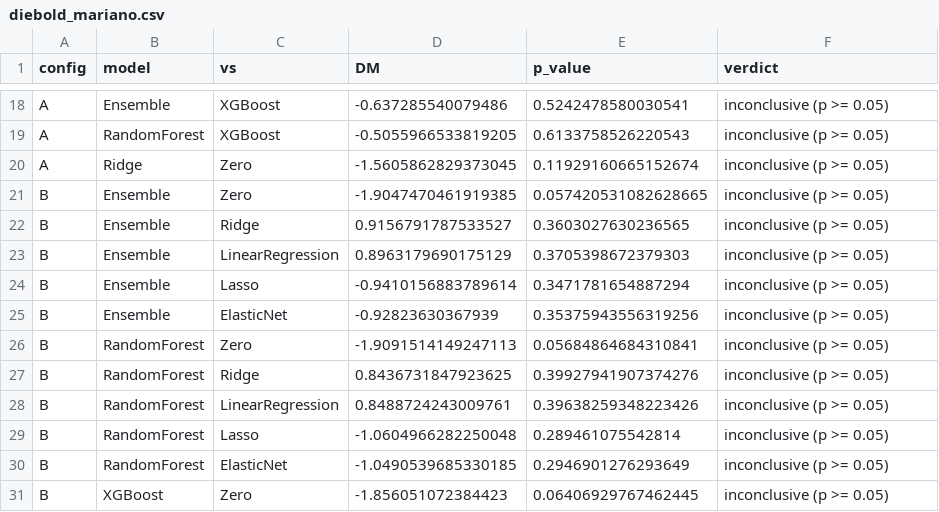
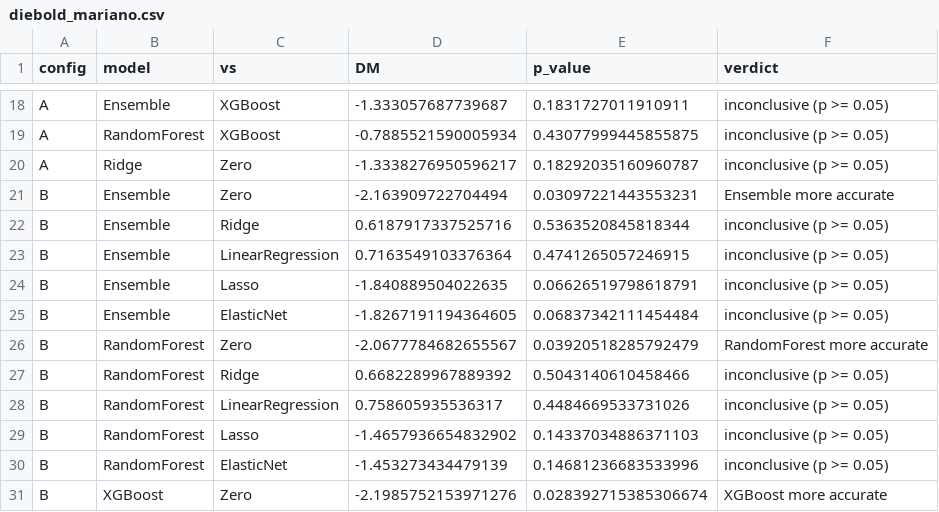
Before and after one commit to rezqeyyy/ihsg-backend, a CSV file: artifacts/reports/diebold_mariano.csv, drawn as a sheet; only a part is shown, gaps mark what is left out; the diff covers the shown part only; the diff names each change by its address in the sheet, - before the commit and + after, or states it on an @@ line.

```diff
--- a/artifacts/reports/diebold_mariano.csv
+++ b/artifacts/reports/diebold_mariano.csv
-D18 (DM): -0.637285540079486
+D18 (DM): -1.333057687739687
-E18 (p_value): 0.5242478580030541
+E18 (p_value): 0.1831727011910911
-D19 (DM): -0.5055966533819205
+D19 (DM): -0.7885521590005934
-E19 (p_value): 0.6133758526220543
+E19 (p_value): 0.43077999445855875
-D20 (DM): -1.5605862829373045
+D20 (DM): -1.3338276950596217
-E20 (p_value): 0.11929160665152674
+E20 (p_value): 0.18292035160960787
-D21 (DM): -1.9047470461919385
+D21 (DM): -2.163909722704494
-E21 (p_value): 0.057420531082628665
+E21 (p_value): 0.03097221443553231
-F21 (verdict): inconclusive (p >= 0.05)
+F21 (verdict): Ensemble more accurate
-D22 (DM): 0.9156791787533527
+D22 (DM): 0.6187917337525716
-E22 (p_value): 0.3603027630236565
+E22 (p_value): 0.5363520845818344
-D23 (DM): 0.8963179690175129
+D23 (DM): 0.7163549103376364
-E23 (p_value): 0.3705398672379303
+E23 (p_value): 0.4741265057246915
-D24 (DM): -0.9410156883789614
+D24 (DM): -1.840889504022635
-E24 (p_value): 0.3471781654887294
+E24 (p_value): 0.06626519798618791
-D25 (DM): -0.92823630367939
+D25 (DM): -1.8267191194364605
-E25 (p_value): 0.35375943556319256
+E25 (p_value): 0.06837342111454484
-D26 (DM): -1.9091514149247113
+D26 (DM): -2.0677784682655567
-E26 (p_value): 0.05684864684310841
+E26 (p_value): 0.03920518285792479
-F26 (verdict): inconclusive (p >= 0.05)
+F26 (verdict): RandomForest more accurate
-D27 (DM): 0.8436731847923625
+D27 (DM): 0.6682289967889392
-E27 (p_value): 0.39927941907374276
+E27 (p_value): 0.5043140610458466
-D28 (DM): 0.8488724243009761
+D28 (DM): 0.758605935536317
-E28 (p_value): 0.39638259348223426
+E28 (p_value): 0.4484669533731026
-D29 (DM): -1.0604966282250048
+D29 (DM): -1.4657936654832902
-E29 (p_value): 0.289461075542814
+E29 (p_value): 0.14337034886371103
-D30 (DM): -1.0490539685330185
+D30 (DM): -1.453273434479139
-E30 (p_value): 0.2946901276293649
+E30 (p_value): 0.14681236683533996
-D31 (DM): -1.856051072384423
+D31 (DM): -2.1985752153971276
-E31 (p_value): 0.06406929767462445
+E31 (p_value): 0.028392715385306674
-F31 (verdict): inconclusive (p >= 0.05)
+F31 (verdict): XGBoost more accurate
```
Also changed, not shown: 86 edited cells elsewhere in this file, artifacts/reports/audit_summary.csv, artifacts/reports/ensemble_weight_search.csv, 36 other files.
